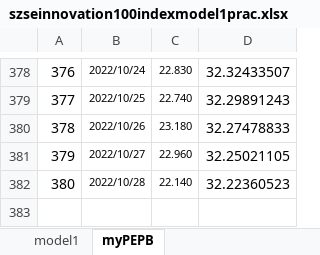
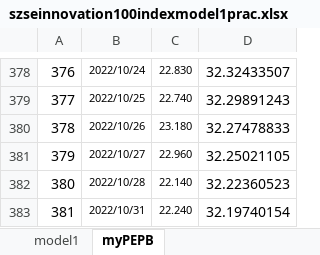
Before and after one commit to laienwei/valuationquan, an Excel workbook: lai/valuationquan/szseinnovation100index/szseinnovation100indexmodel1prac.xlsx, sheet myPEPB, drawn as a sheet; only a part is shown, gaps mark what is left out; values as stored, in another font and other column widths than the file's, no borders; the diff names each change by its address in the sheet, - before the commit and + after, or states it on an @@ line.

Commit message:
commit new unify1index.py

```diff
--- a/lai/valuationquan/szseinnovation100index/szseinnovation100indexmodel1prac.xlsx (sheet myPEPB)
+++ b/lai/valuationquan/szseinnovation100index/szseinnovation100indexmodel1prac.xlsx (sheet myPEPB)
+row 383: 381 | 2022/10/31 | 22.240 | 32.19740154
```
Also changed, not shown: charts or pictures, 2 other files.
